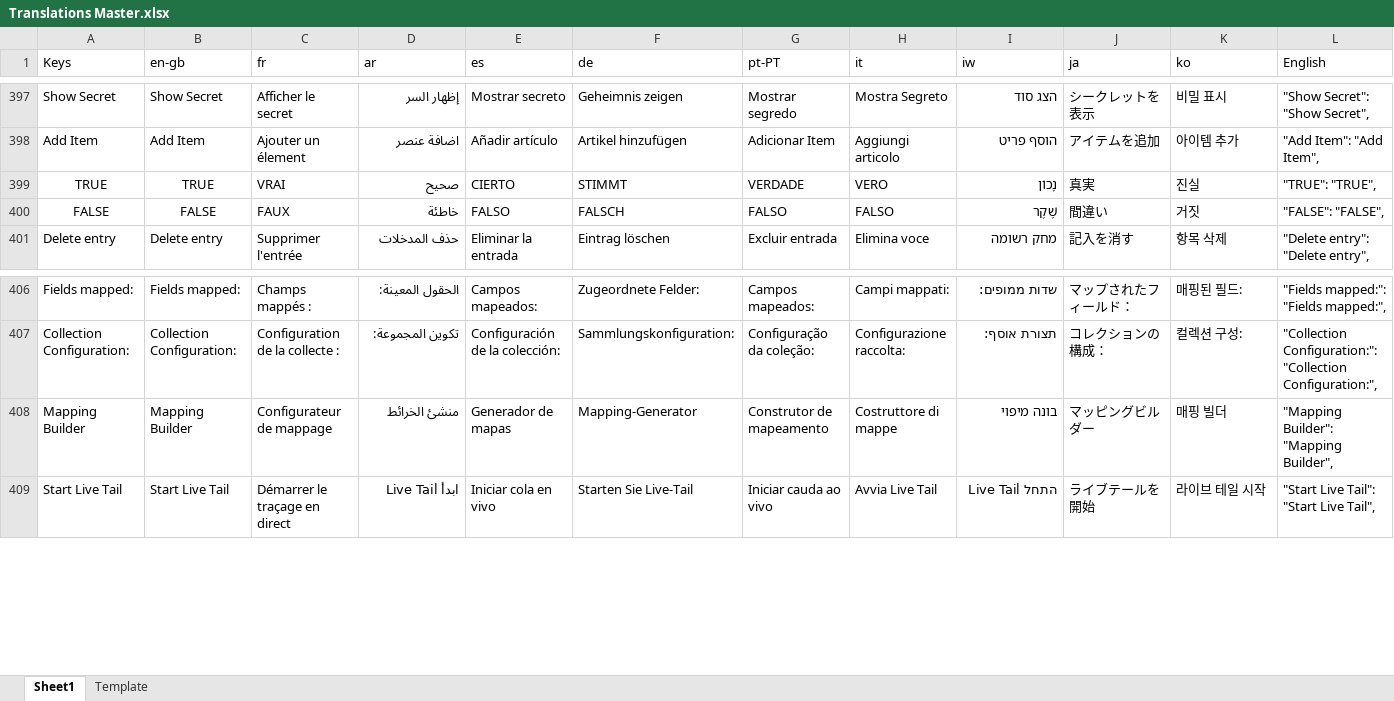
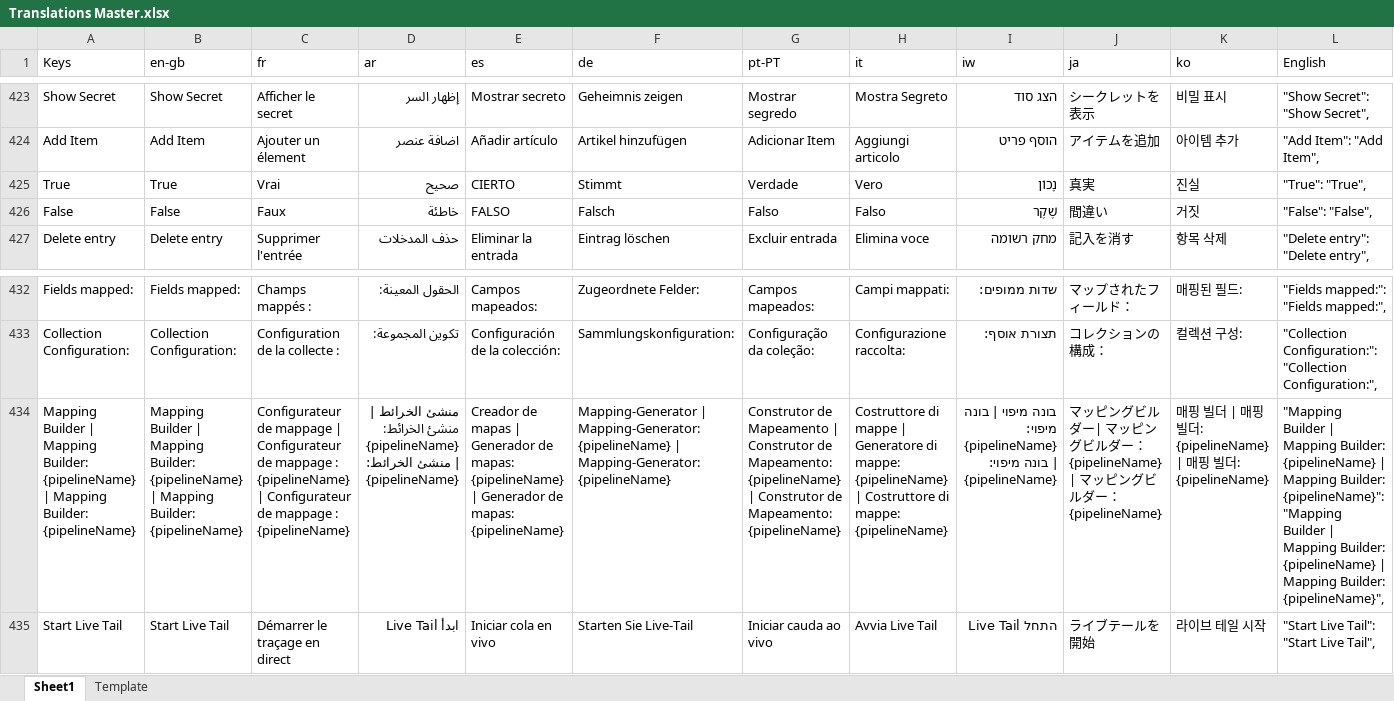
Before and after one commit to logrhythm/EZ-Cloud, an Excel workbook: frontend/src/i18n/Translations Master.xlsx, sheet Sheet1, drawn as a sheet; only a part is shown, gaps mark what is left out; values as stored, in another font and other column widths than the file's, no borders; table styles not drawn; removed rows and columns are numbered as before the commit, all else as after; rows hold the shown columns only; the diff covers the shown part only; the diff names each change by its address in the sheet, - before the commit and + after, or states it on an @@ line.

```diff
--- a/frontend/src/i18n/Translations Master.xlsx (sheet Sheet1)
+++ b/frontend/src/i18n/Translations Master.xlsx (sheet Sheet1)
-row 399: TRUE | TRUE | VRAI | صحيح | CIERTO | STIMMT | VERDADE | VERO | נָכוֹן | 真実 | 진실 | "TRUE": "TRUE",
-row 400: FALSE | FALSE | FAUX | خاطئة | FALSO | FALSCH | FALSO | FALSO | שֶׁקֶר | 間違い | 거짓 | "FALSE": "FALSE",
+row 425: True | True | Vrai | صحيح | CIERTO | Stimmt | Verdade | Vero | נָכוֹן | 真実 | 진실 | "True": "True",
+row 426: False | False | Faux | خاطئة | FALSO | Falsch | Falso | Falso | שֶׁקֶר | 間違い | 거짓 | "False": "False",
-row 408: Mapping Builder | Mapping Builder | Configurateur de mappage | منشئ الخرائط | Generador de mapas | Mapping-Generator | Construtor de mapeamento | Costruttore di mappe | בונה מיפוי | マッピングビルダー | 매핑 빌더 | "Mapping Builder": "Mapping Builder",
+row 434: Mapping Builder | Mapping Builder: {pipelineName} | Mapping Builder: {pipelineName} | Mapping Builder | Mapping Builder: {pipelineName} | Mapping Builder: {pipelineName} | Configurateur de mappage | Configurateur de mappage : {pipelineName} | Configurateur de mappage : {pipelineName} | منشئ الخرائط | منشئ الخرائط: {pipelineName} | منشئ الخرائط: {pipelineName} | Creador de mapas | Generador de mapas: {pipelineName} | Generador de mapas: {pipelineName} | Mapping-Generator | Mapping-Generator: {pipelineName} | Mapping-Generator: {pipelineName} | Construtor de Mapeamento | Construtor de Mapeamento: {pipelineName} | Construtor de Mapeamento: {pipelineName} | Costruttore di mappe | Generatore di mappe: {pipelineName} | Costruttore di mappe: {pipelineName} | בונה מיפוי | בונה מיפוי: {pipelineName} | בונה מיפוי: {pipelineName} | マッピングビルダー| マッピングビルダー：{pipelineName} | マッピングビルダー：{pipelineName} | 매핑 빌더 | 매핑 빌더: {pipelineName} | 매핑 빌더: {pipelineName} | "Mapping Builder | Mapping Builder: {pipelineName} | Mapping Builder: {pipelineName}": "Mapping Builder | Mapping Builder: {pipelineName} | Mapping Builder: {pipelineName}",
```
Also changed, not shown: 26 added rows elsewhere in this sheet.
